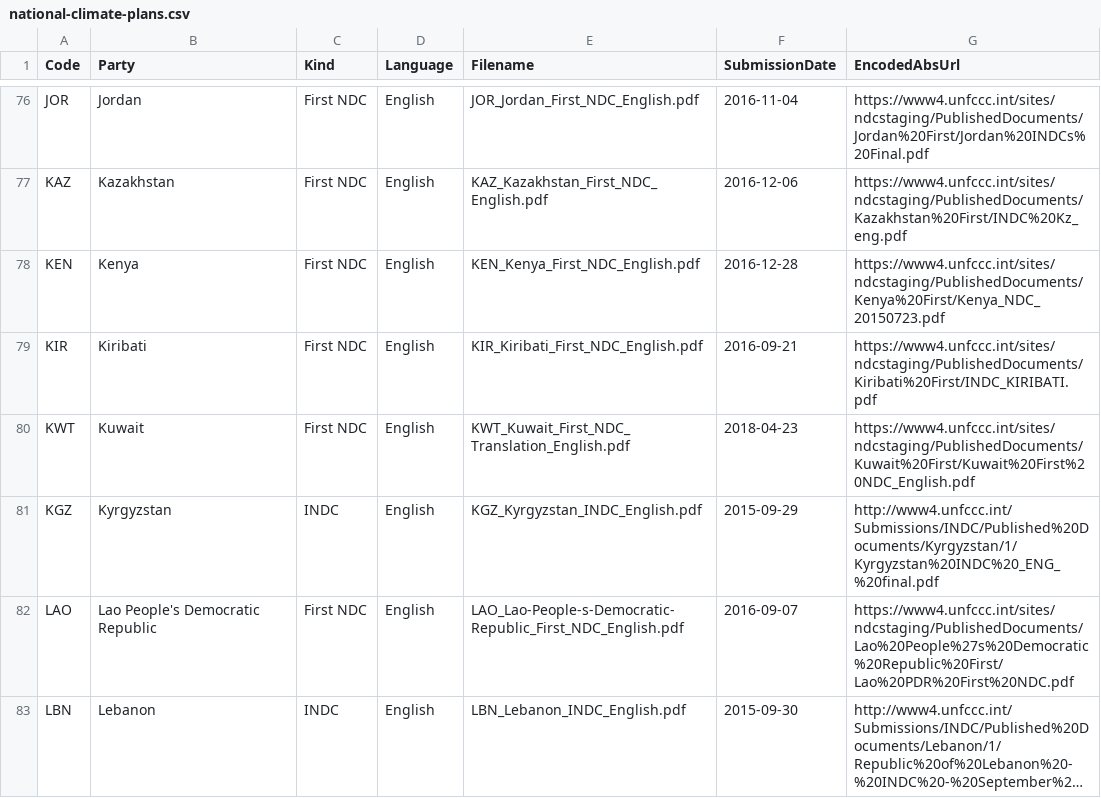
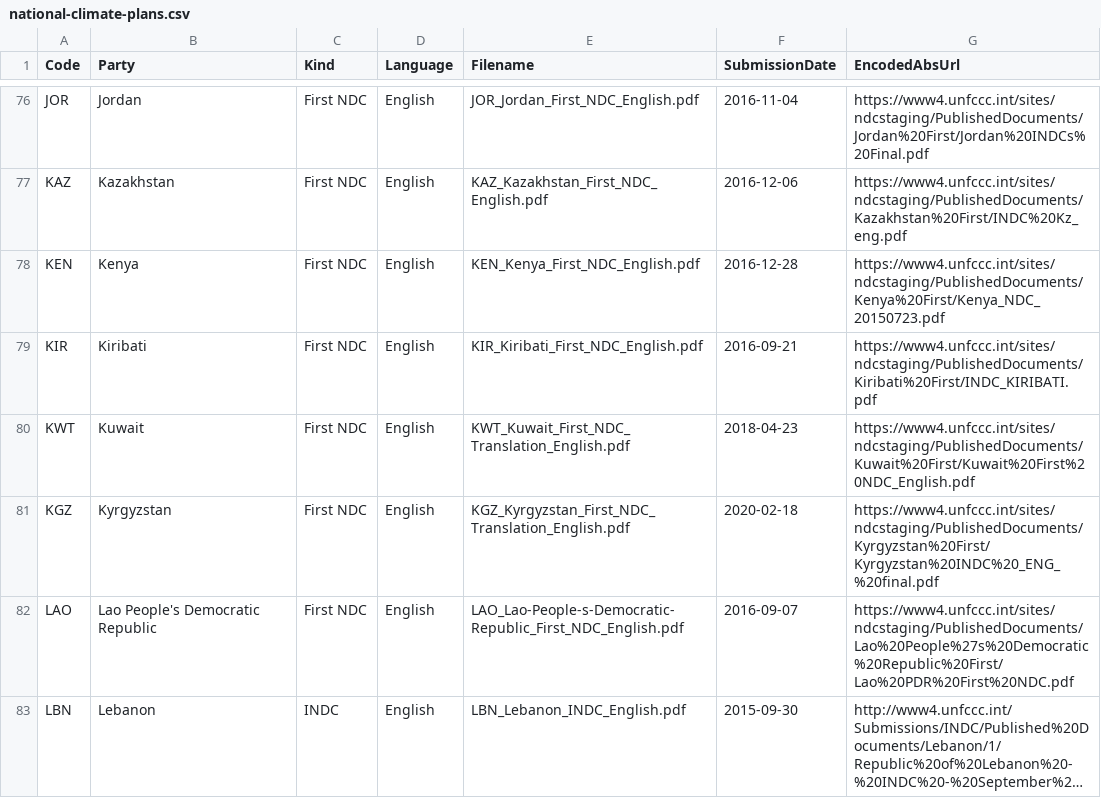
Before and after one commit to openclimatedata/national-climate-plans, a CSV file: data/national-climate-plans.csv, drawn as a sheet; only a part is shown, gaps mark what is left out; long unchanged cells end in ….

```diff
--- a/data/national-climate-plans.csv
+++ b/data/national-climate-plans.csv
@@ -80,3 +80,3 @@ KIR,Kiribati,First NDC,English,KIR_Kiribati_First_NDC_English.pdf,2016-09-21,htt
 KWT,Kuwait,First NDC,English,KWT_Kuwait_First_NDC_Translation_English.pdf,2018-04-23,https://www4.unfccc.int/sites/ndcstaging/PublishedDocuments/Kuwait%20First/Kuwait%20First%20NDC_English.pdf
-KGZ,Kyrgyzstan,INDC,English,KGZ_Kyrgyzstan_INDC_English.pdf,2015-09-29,http://www4.unfccc.int/Submissions/INDC/Published%20Documents/Kyrgyzstan/1/Kyrgyzstan%20INDC%20_ENG_%20final.pdf
+KGZ,Kyrgyzstan,First NDC,English,KGZ_Kyrgyzstan_First_NDC_Translation_English.pdf,2020-02-18,https://www4.unfccc.int/sites/ndcstaging/PublishedDocuments/Kyrgyzstan%20First/Kyrgyzstan%20INDC%20_ENG_%20final.pdf
 LAO,Lao People's Democratic Republic,First NDC,English,LAO_Lao-People-s-Democratic-Republic_First_NDC_English.pdf,2016-09-07,https://www4.unfccc.int/sites/ndcstaging/PublishedDocuments/Lao%20People%27s%20Democratic%20Republic%20First/Lao%20PDR%20First%20NDC.pdf
```
Also changed, not shown: 1 other file.
